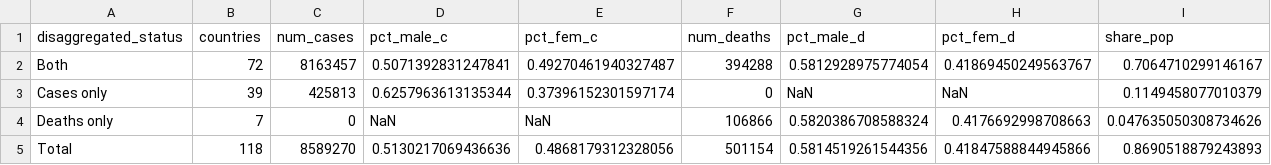
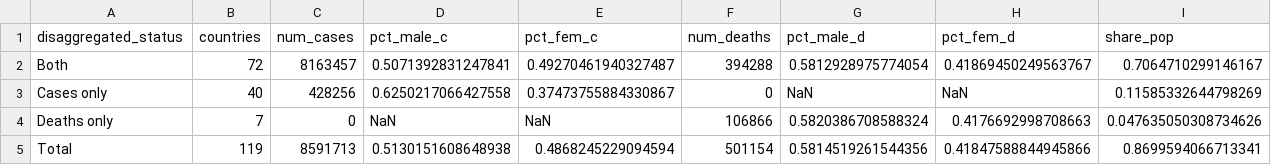
Before and after one commit to lnoe10/odw_covid19_gender_indicators, a CSV file: Output/Table 1 - Sex-disaggregated data on the COVID-19 pandemic.csv, drawn as a sheet.

```diff
--- a/Output/Table 1 - Sex-disaggregated data on the COVID-19 pandemic.csv
+++ b/Output/Table 1 - Sex-disaggregated data on the COVID-19 pandemic.csv
@@ -2,4 +2,4 @@ disaggregated_status,countries,num_cases,pct_male_c,pct_fem_c,num_deaths,pct_mal
 Both,72,8163457,0.5071392831247841,0.49270461940327487,394288,0.5812928975774054,0.41869450249563767,0.7064710299146167
-Cases only,39,425813,0.6257963613135344,0.37396152301597174,0,NaN,NaN,0.1149458077010379
+Cases only,40,428256,0.6250217066427558,0.37473755884330867,0,NaN,NaN,0.11585332644798269
 Deaths only,7,0,NaN,NaN,106866,0.5820386708588324,0.4176692998708663,0.047635050308734626
-Total,118,8589270,0.5130217069436636,0.4868179312328056,501154,0.5814519261544356,0.41847588844945866,0.8690518879243893
+Total,119,8591713,0.5130151608648938,0.4868245229094594,501154,0.5814519261544356,0.41847588844945866,0.8699594066713341
```
Also changed, not shown: Output/Table 2 - Global data on COVID-19 cases and deaths.csv, Output/Table 3 - Sex-disaggregated COVID-19 cases and deaths by income group.csv, 1 other file.
